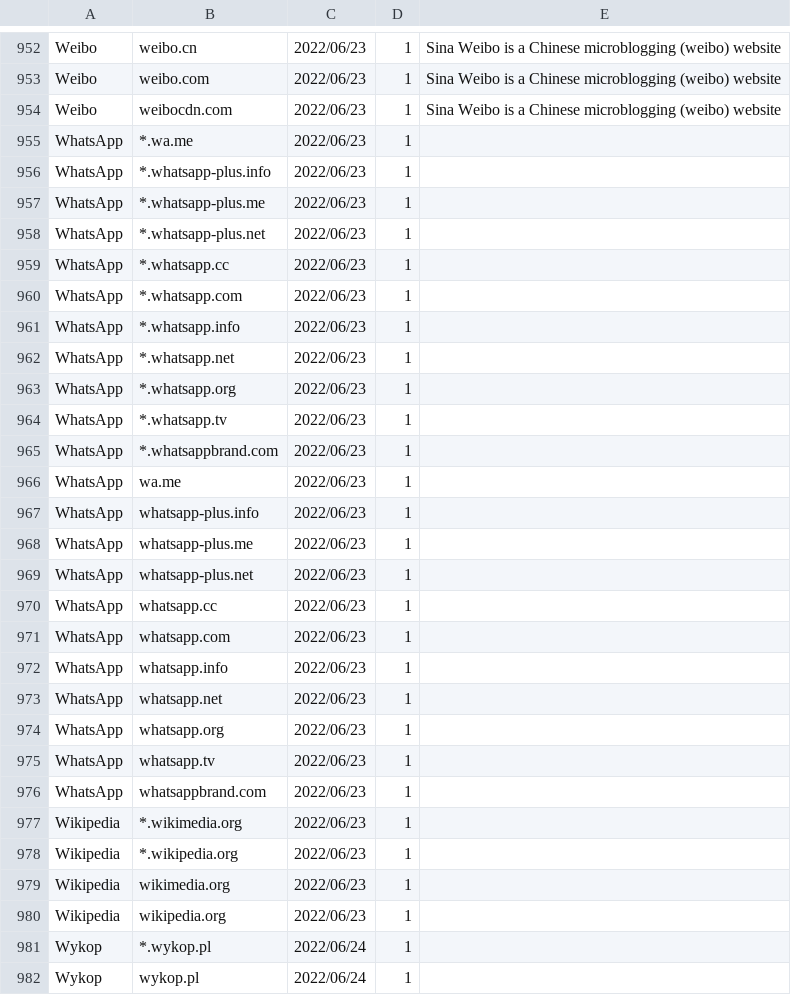
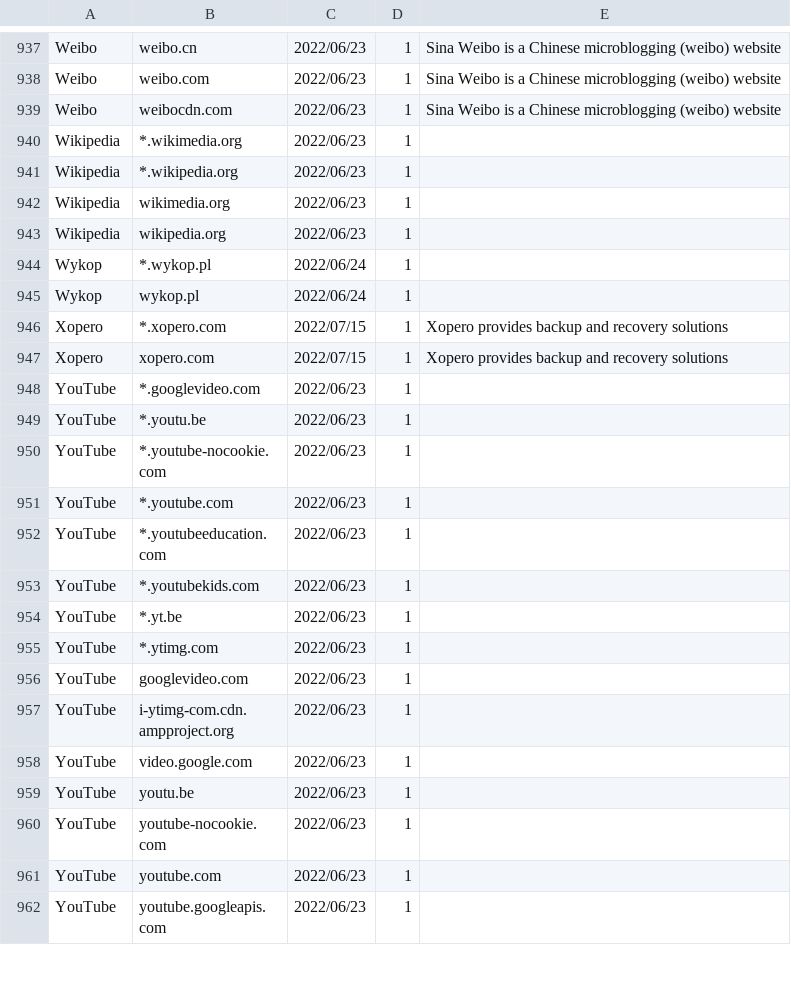
Before and after one commit to pstrozniak/stormshield-custom-web-services, a CSV file: stormshield-custom-web-services.csv, drawn as a sheet; only a part is shown, gaps mark what is left out; the shorter side is filled out with more unchanged rows; the diff covers the shown part only.

Commit message:
Removed Atlassian, Anydesk and Whatsapp services as they have official Web Services right now

```diff
--- a/stormshield-custom-web-services.csv
+++ b/stormshield-custom-web-services.csv
@@ -954,24 +939,2 @@ Weibo,weibo.com,2022/06/23,1,Sina Weibo is a Chinese microblogging (weibo) websi
 Weibo,weibocdn.com,2022/06/23,1,Sina Weibo is a Chinese microblogging (weibo) website
-WhatsApp,*.wa.me,2022/06/23,1,
-WhatsApp,*.whatsapp-plus.info,2022/06/23,1,
-WhatsApp,*.whatsapp-plus.me,2022/06/23,1,
-WhatsApp,*.whatsapp-plus.net,2022/06/23,1,
-WhatsApp,*.whatsapp.cc,2022/06/23,1,
-WhatsApp,*.whatsapp.com,2022/06/23,1,
-WhatsApp,*.whatsapp.info,2022/06/23,1,
-WhatsApp,*.whatsapp.net,2022/06/23,1,
-WhatsApp,*.whatsapp.org,2022/06/23,1,
-WhatsApp,*.whatsapp.tv,2022/06/23,1,
-WhatsApp,*.whatsappbrand.com,2022/06/23,1,
-WhatsApp,wa.me,2022/06/23,1,
-WhatsApp,whatsapp-plus.info,2022/06/23,1,
-WhatsApp,whatsapp-plus.me,2022/06/23,1,
-WhatsApp,whatsapp-plus.net,2022/06/23,1,
-WhatsApp,whatsapp.cc,2022/06/23,1,
-WhatsApp,whatsapp.com,2022/06/23,1,
-WhatsApp,whatsapp.info,2022/06/23,1,
-WhatsApp,whatsapp.net,2022/06/23,1,
-WhatsApp,whatsapp.org,2022/06/23,1,
-WhatsApp,whatsapp.tv,2022/06/23,1,
-WhatsApp,whatsappbrand.com,2022/06/23,1,
 Wikipedia,*.wikimedia.org,2022/06/23,1,
```
Also changed, not shown: 15 removed rows elsewhere in this file.
